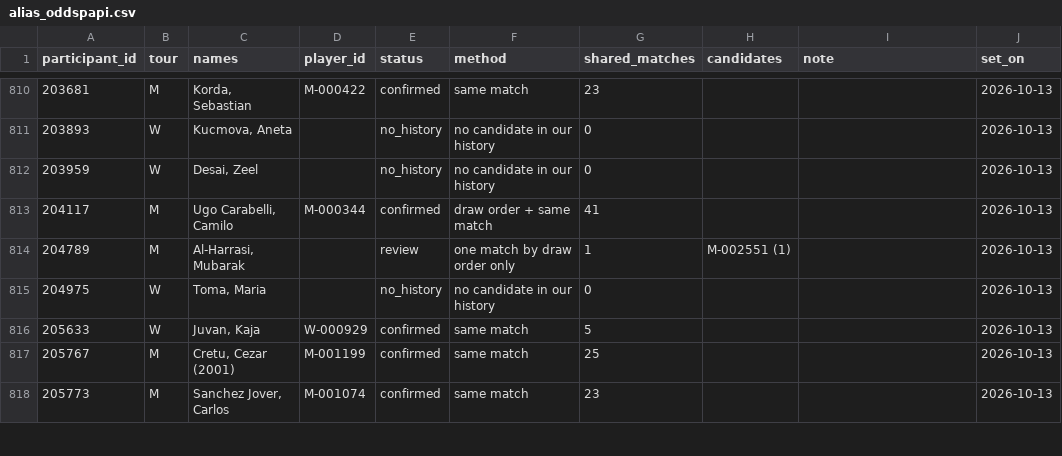
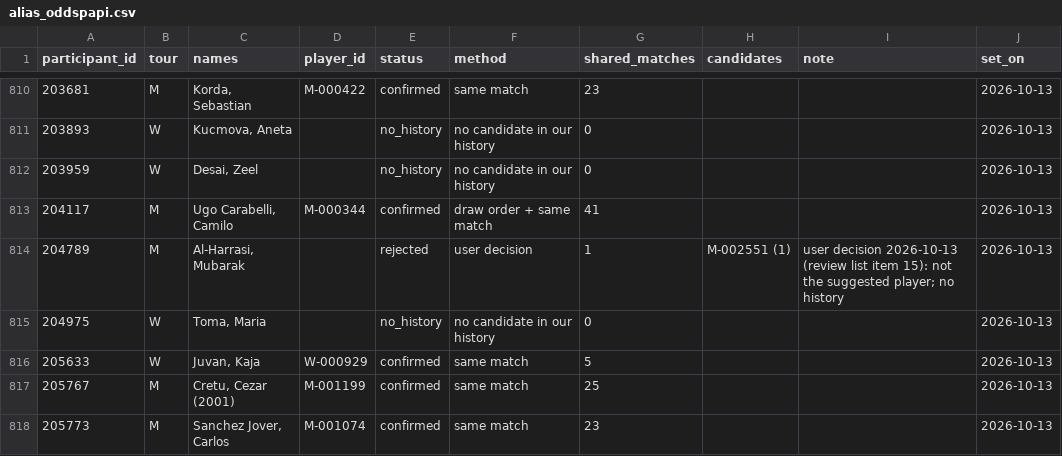
Before and after one commit to emarti13/Tennis_Quant_Lab_V5, a CSV file: context_registry/players/alias_oddspapi.csv, drawn as a sheet; only a part is shown, gaps mark what is left out; the diff covers the shown part only.

```diff
--- a/context_registry/players/alias_oddspapi.csv
+++ b/context_registry/players/alias_oddspapi.csv
@@ -813,3 +813,3 @@ participant_id,tour,names,player_id,status,method,shared_matches,candidates,note
 204117,M,"Ugo Carabelli, Camilo",M-000344,confirmed,draw order + same match,41,,,2026-10-13
-204789,M,"Al-Harrasi, Mubarak",,review,one match by draw order only,1,M-002551 (1),,2026-10-13
+204789,M,"Al-Harrasi, Mubarak",,rejected,user decision,1,M-002551 (1),user decision 2026-10-13 (review list item 15): not the suggested player; no history,2026-10-13
 204975,W,"Toma, Maria",,no_history,no candidate in our history,0,,,2026-10-13
```
Also changed, not shown: 68 edited cells elsewhere in this file, context_registry/players/alias_tennismylife.csv, context_registry/players/players.csv, 6 other files.
